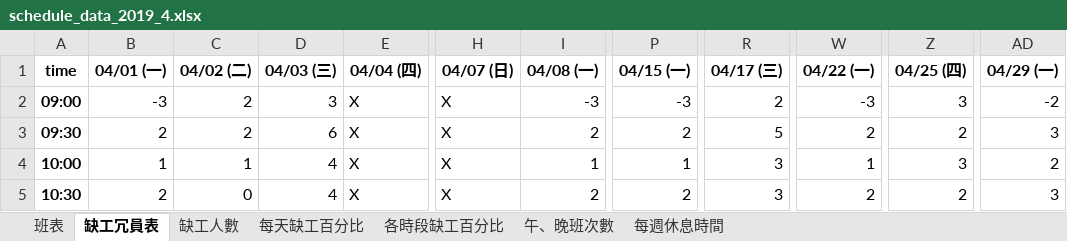
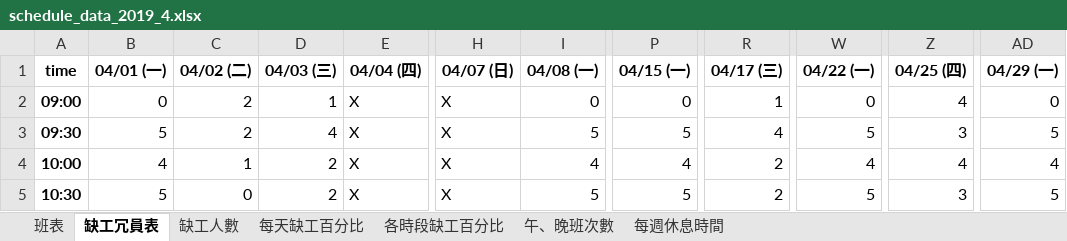
Before and after one commit to h920032/IM_project, an Excel workbook: schedule_data_2019_4.xlsx, sheet 缺工冗員表, drawn as a sheet; only a part is shown, gaps mark what is left out; values as stored, in another font and other column widths than the file's, no borders; the diff covers the shown part only; the diff names each change by its address in the sheet, - before the commit and + after, or states it on an @@ line.

```diff
--- a/schedule_data_2019_4.xlsx (sheet 缺工冗員表)
+++ b/schedule_data_2019_4.xlsx (sheet 缺工冗員表)
-B2 (04/01 (一)): -3
+B2 (04/01 (一)): 0
-D2 (04/03 (三)): 3
+D2 (04/03 (三)): 1
-I2 (04/08 (一)): -3
+I2 (04/08 (一)): 0
-P2 (04/15 (一)): -3
+P2 (04/15 (一)): 0
-R2 (04/17 (三)): 2
+R2 (04/17 (三)): 1
-W2 (04/22 (一)): -3
+W2 (04/22 (一)): 0
-Z2 (04/25 (四)): 3
+Z2 (04/25 (四)): 4
-AD2 (04/29 (一)): -2
+AD2 (04/29 (一)): 0
-B3 (04/01 (一)): 2
+B3 (04/01 (一)): 5
-D3 (04/03 (三)): 6
+D3 (04/03 (三)): 4
-I3 (04/08 (一)): 2
+I3 (04/08 (一)): 5
-P3 (04/15 (一)): 2
+P3 (04/15 (一)): 5
-R3 (04/17 (三)): 5
+R3 (04/17 (三)): 4
-W3 (04/22 (一)): 2
+W3 (04/22 (一)): 5
-Z3 (04/25 (四)): 2
+Z3 (04/25 (四)): 3
-AD3 (04/29 (一)): 3
+AD3 (04/29 (一)): 5
-B4 (04/01 (一)): 1
+B4 (04/01 (一)): 4
-D4:D5 (04/03 (三)): 4
+D4:D5 (04/03 (三)): 2
-I4 (04/08 (一)): 1
+I4 (04/08 (一)): 4
-P4 (04/15 (一)): 1
+P4 (04/15 (一)): 4
-R4:R5 (04/17 (三)): 3
+R4:R5 (04/17 (三)): 2
-W4 (04/22 (一)): 1
+W4 (04/22 (一)): 4
-Z4 (04/25 (四)): 3
+Z4 (04/25 (四)): 4
-AD4 (04/29 (一)): 2
+AD4 (04/29 (一)): 4
-B5 (04/01 (一)): 2
+B5 (04/01 (一)): 5
-I5 (04/08 (一)): 2
+I5 (04/08 (一)): 5
-P5 (04/15 (一)): 2
+P5 (04/15 (一)): 5
-W5 (04/22 (一)): 2
+W5 (04/22 (一)): 5
-Z5 (04/25 (四)): 2
+Z5 (04/25 (四)): 3
-AD5 (04/29 (一)): 3
+AD5 (04/29 (一)): 5
```
Also changed, not shown: 278 edited cells elsewhere in this sheet, sheet 班表, sheet 每週休息時間, sheet 午、晚班次數, sheet 缺工人數, sheet 各時段缺工百分比, sheet 每天缺工百分比, 12 other files.
